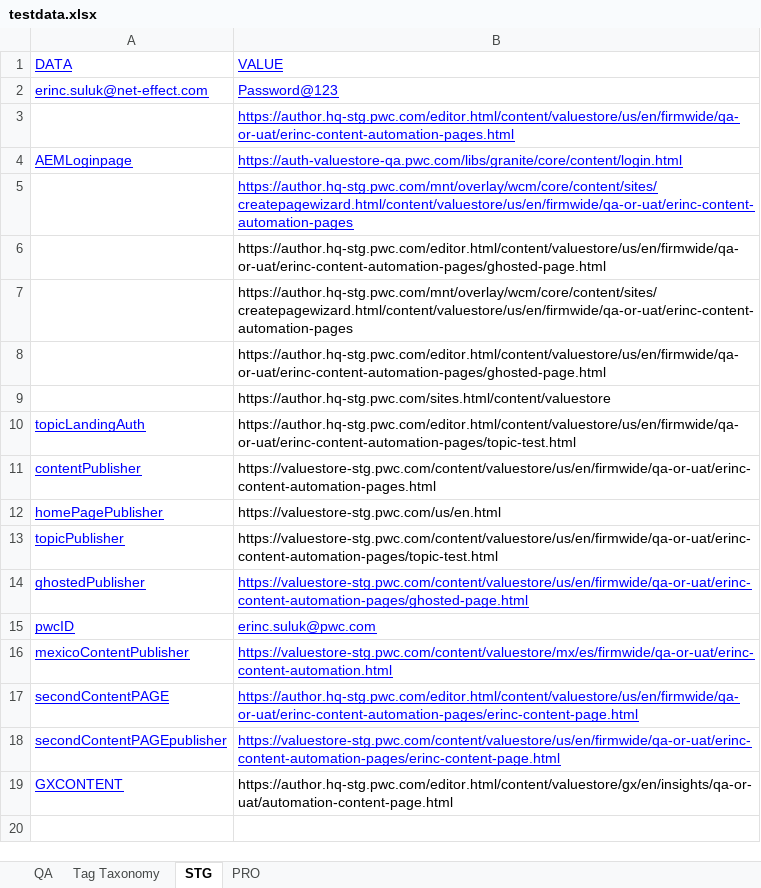
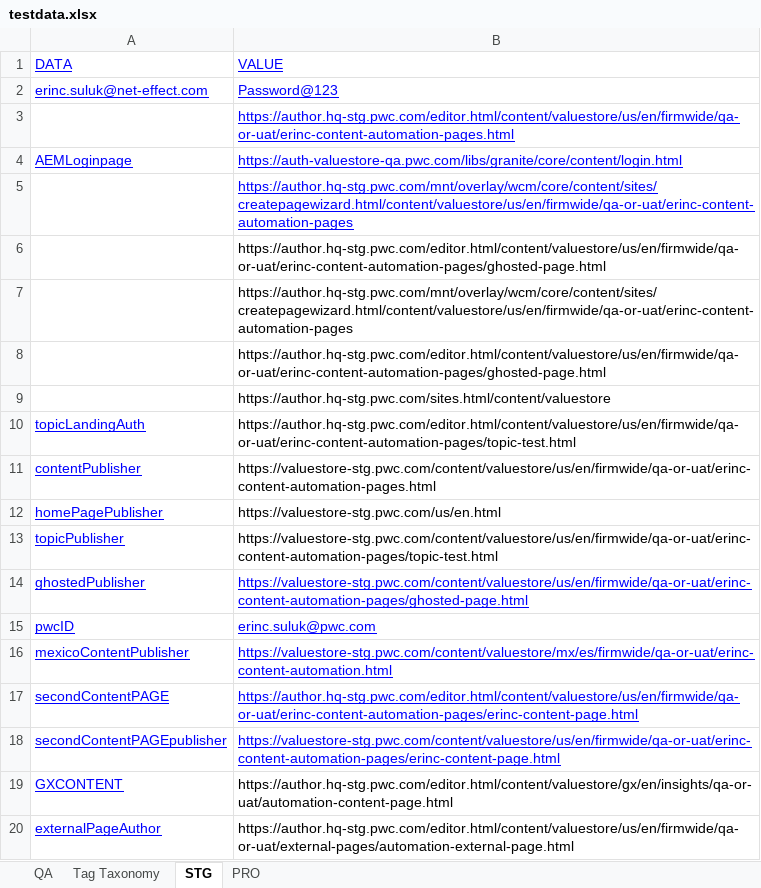
Before and after one commit to erinc-suluk/VS-SanitySTG, an Excel workbook: VS-SanitySTG/testdata.xlsx, sheet STG, drawn as a sheet; values as stored, in another font and other column widths than the file's, no borders; the diff names each change by its address in the sheet, - before the commit and + after, or states it on an @@ line.

```diff
--- a/VS-SanitySTG/testdata.xlsx (sheet STG)
+++ b/VS-SanitySTG/testdata.xlsx (sheet STG)
+row 20: externalPageAuthor | https://author.hq-stg.pwc.com/editor.html/content/valuestore/us/en/firmwide/qa-or-uat/external-pages/automation-external-page.html
```
Also changed, not shown: 4 other files.
